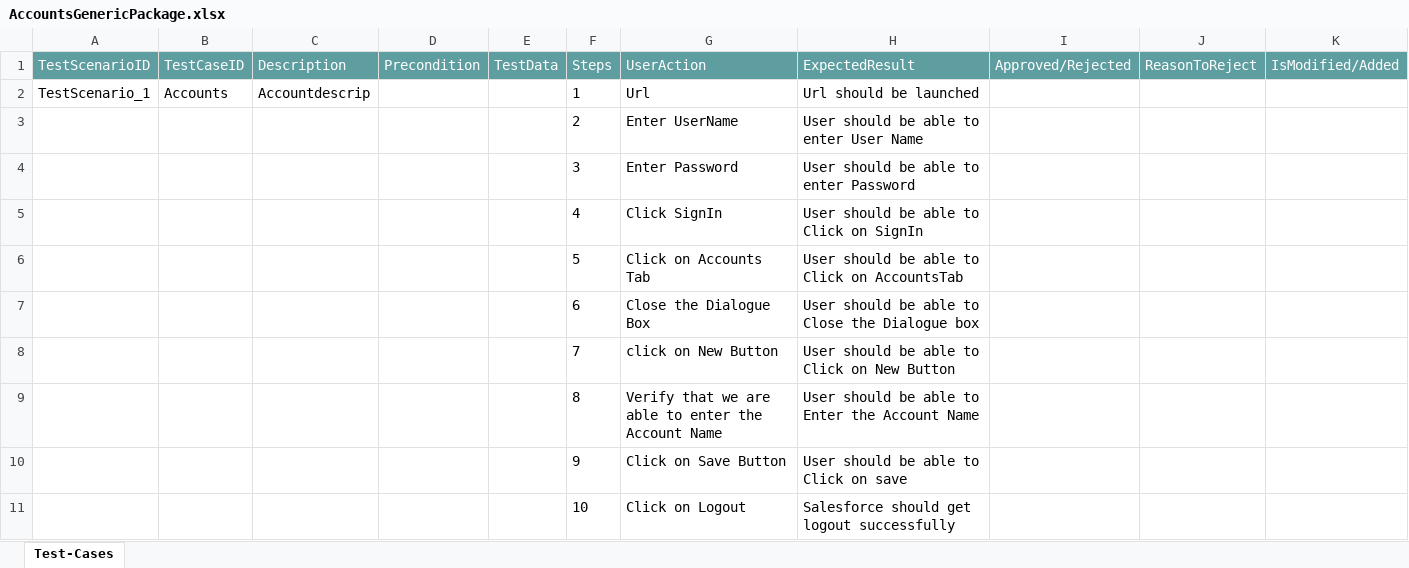
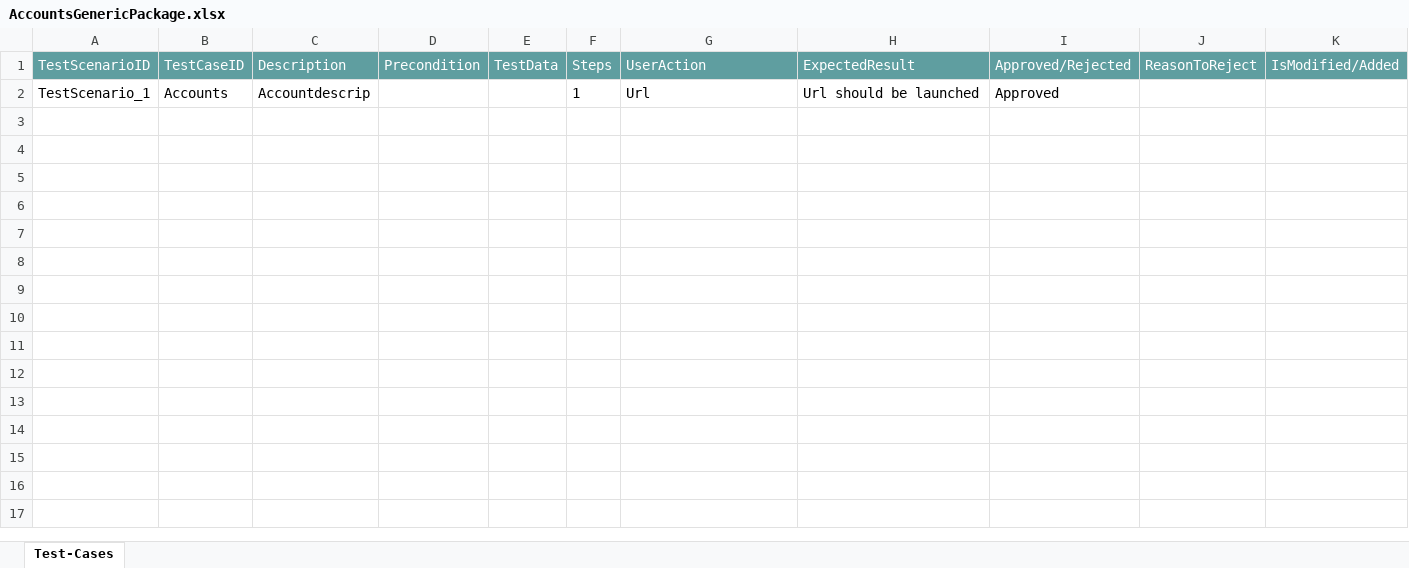
Before and after one commit to ShaikMohamedIrfan/NewURLProjectOne, an Excel workbook: AccountsGenericPackage.xlsx, sheet Test-Cases, drawn as a sheet; values as stored, in another font and other column widths than the file's, no borders; table styles not drawn; the diff names each change by its address in the sheet, - before the commit and + after, or states it on an @@ line.

Commit message:
Add files via upload

```diff
--- a/AccountsGenericPackage.xlsx (sheet Test-Cases)
+++ b/AccountsGenericPackage.xlsx (sheet Test-Cases)
-I2 (Approved/Rejected): (empty)
+I2 (Approved/Rejected): Approved
@@ row 3 hidden:  |  |  |  |  | 2 | Enter UserName | User should be able to enter User Name @@
@@ row 4 hidden:  |  |  |  |  | 3 | Enter Password | User should be able to enter Password @@
@@ row 5 hidden:  |  |  |  |  | 4 | Click SignIn | User should be able to Click on SignIn @@
@@ row 6 hidden:  |  |  |  |  | 5 | Click on Accounts Tab | User should be able to Click on AccountsTab @@
@@ row 7 hidden:  |  |  |  |  | 6 | Close the Dialogue Box | User should be able to Close the Dialogue box @@
@@ row 8 hidden:  |  |  |  |  | 7 | click on New Button | User should be able to Click on New Button @@
@@ row 9 hidden:  |  |  |  |  | 8 | Verify that we are able to enter the Account Name | User should be able to Enter the Account Name @@
@@ row 10 hidden:  |  |  |  |  | 9 | Click on Save Button | User should be able to Click on save @@
@@ row 11 hidden:  |  |  |  |  | 10 | Click on Logout | Salesforce should get logout successfully @@
```
